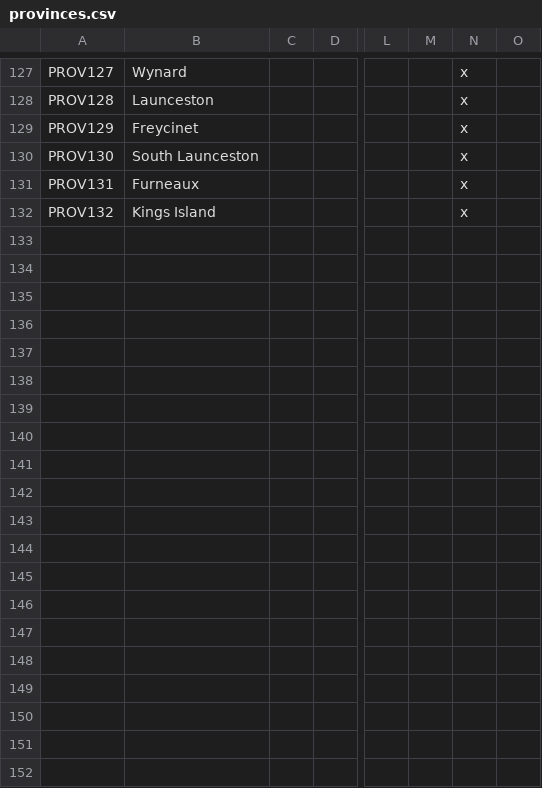
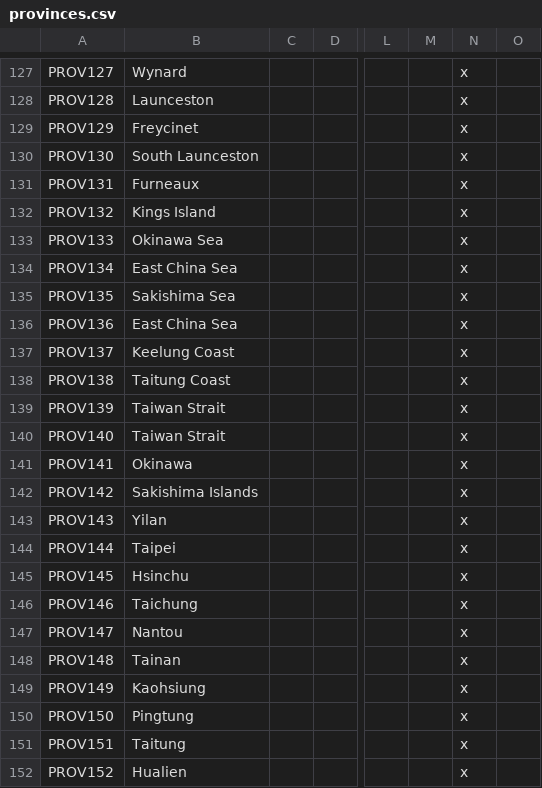
Before and after one commit to Spirintus/ate-down-under, a CSV file: atedu/localisation/provinces.csv, drawn as a sheet; only a part is shown, gaps mark what is left out; rows hold the shown columns only; the diff names each change by its address in the sheet, - before the commit and + after, or states it on an @@ line.

```diff
--- a/atedu/localisation/provinces.csv
+++ b/atedu/localisation/provinces.csv
+row 133: PROV133 | Okinawa Sea |  |  |  |  | x
+row 134: PROV134 | East China Sea |  |  |  |  | x
+row 135: PROV135 | Sakishima Sea |  |  |  |  | x
+row 136: PROV136 | East China Sea |  |  |  |  | x
+row 137: PROV137 | Keelung Coast |  |  |  |  | x
+row 138: PROV138 | Taitung Coast |  |  |  |  | x
+row 139: PROV139 | Taiwan Strait |  |  |  |  | x
+row 140: PROV140 | Taiwan Strait |  |  |  |  | x
+row 141: PROV141 | Okinawa |  |  |  |  | x
+row 142: PROV142 | Sakishima Islands |  |  |  |  | x
+row 143: PROV143 | Yilan |  |  |  |  | x
+row 144: PROV144 | Taipei |  |  |  |  | x
+row 145: PROV145 | Hsinchu |  |  |  |  | x
+row 146: PROV146 | Taichung |  |  |  |  | x
+row 147: PROV147 | Nantou |  |  |  |  | x
+row 148: PROV148 | Tainan |  |  |  |  | x
+row 149: PROV149 | Kaohsiung |  |  |  |  | x
+row 150: PROV150 | Pingtung |  |  |  |  | x
+row 151: PROV151 | Taitung |  |  |  |  | x
+row 152: PROV152 | Hualien |  |  |  |  | x
```
Also changed, not shown: atedu/localisation/titles.csv, atedu/map/definition.csv, 32 other files.
